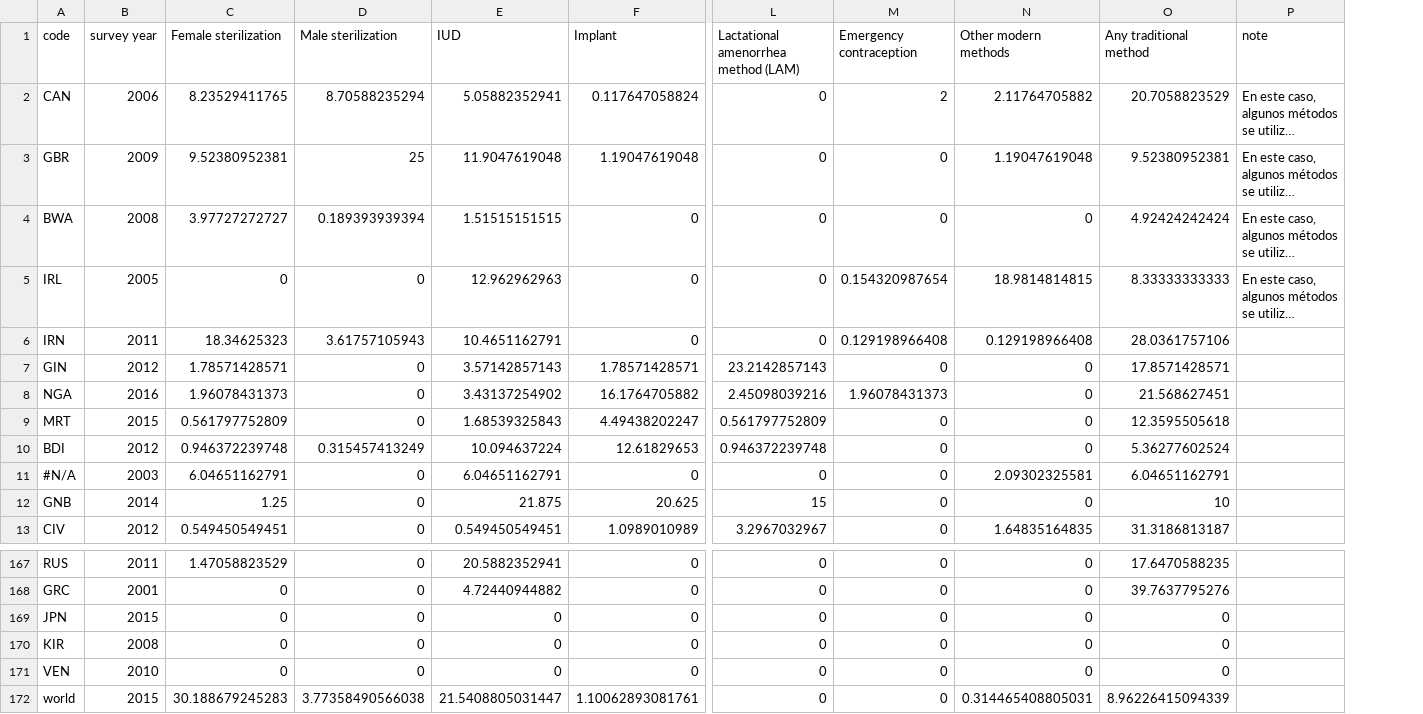
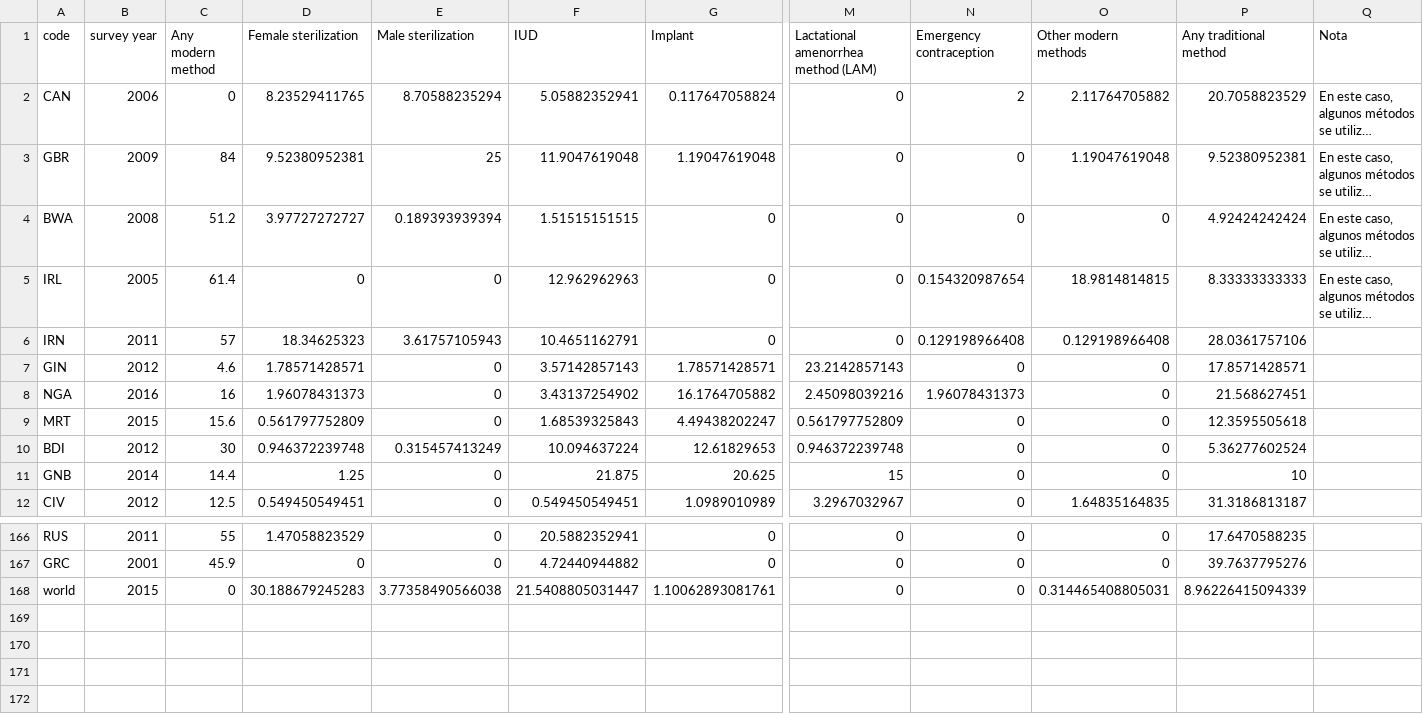
Before and after one commit to civio/medicamentalia, a CSV file: assets/data/contraceptives-use-countries.csv, drawn as a sheet; only a part is shown, gaps mark what is left out; long unchanged cells end in …; removed rows and columns are numbered as before the commit, all else as after; rows hold the shown columns only; the diff names each change by its address in the sheet, - before the commit and + after, or states it on an @@ line.

```diff
--- a/assets/data/contraceptives-use-countries.csv
+++ b/assets/data/contraceptives-use-countries.csv
+column C (Any modern method), rows 2-12: 0 | 84 | 51.2 | 61.4 | 57 | 4.6 | 16 | 15.6 | 30 | 14.4 | 12.5; rows 166-168: 55 | 45.9 | 0
-Q1: note
+Q1: Nota
-row 11: #N/A | 2003 | 6.04651162791 | 0 | 6.04651162791 | 0 | 0 | 0 | 2.09302325581 | 6.04651162791
-row 169: JPN | 2015 | 0 | 0 | 0 | 0 | 0 | 0 | 0 | 0
-row 170: KIR | 2008 | 0 | 0 | 0 | 0 | 0 | 0 | 0 | 0
-row 171: VEN | 2010 | 0 | 0 | 0 | 0 | 0 | 0 | 0 | 0
```
Also changed, not shown: 40 other files.
